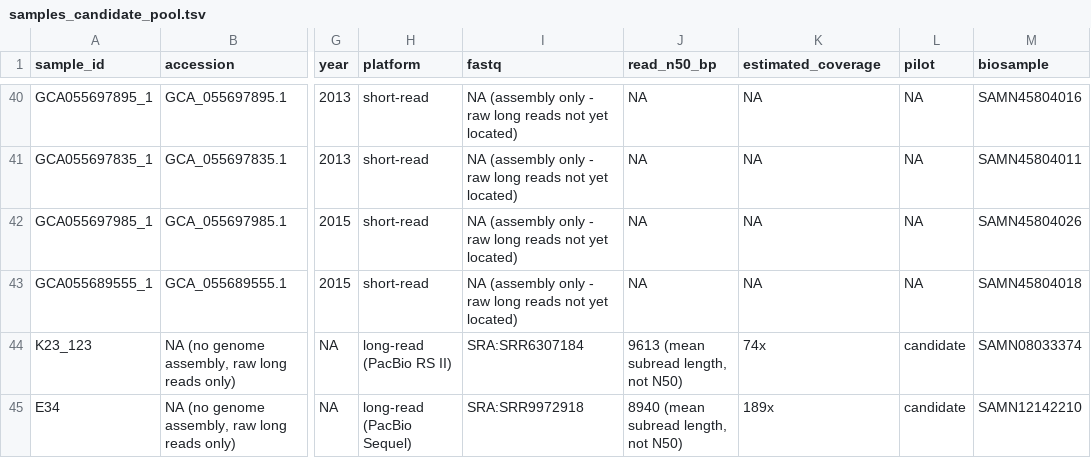
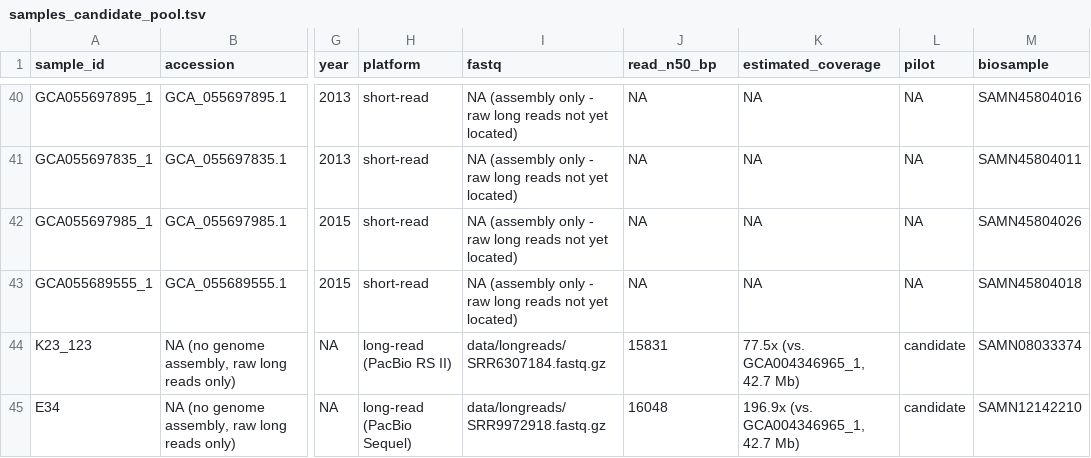
Before and after one commit to FiveFingerLeave/HGT-Detection-POC, a TSV file: magnaporthe_multiref_pav/config/samples_candidate_pool.tsv, drawn as a sheet; only a part is shown, gaps mark what is left out; the diff names each change by its address in the sheet, - before the commit and + after, or states it on an @@ line.

Commit message:
Eleusine long reads downloaded; update pool with real N50/coverage from seqkit stats

```diff
--- a/magnaporthe_multiref_pav/config/samples_candidate_pool.tsv
+++ b/magnaporthe_multiref_pav/config/samples_candidate_pool.tsv
-I44 (fastq): SRA:SRR6307184
+I44 (fastq): data/longreads/SRR6307184.fastq.gz
-J44 (read_n50_bp): 9613 (mean subread length, not N50)
+J44 (read_n50_bp): 15831
-K44 (estimated_coverage): 74x
+K44 (estimated_coverage): 77.5x (vs. GCA004346965_1, 42.7 Mb)
-I45 (fastq): SRA:SRR9972918
+I45 (fastq): data/longreads/SRR9972918.fastq.gz
-J45 (read_n50_bp): 8940 (mean subread length, not N50)
+J45 (read_n50_bp): 16048
-K45 (estimated_coverage): 189x
+K45 (estimated_coverage): 196.9x (vs. GCA004346965_1, 42.7 Mb)
```
